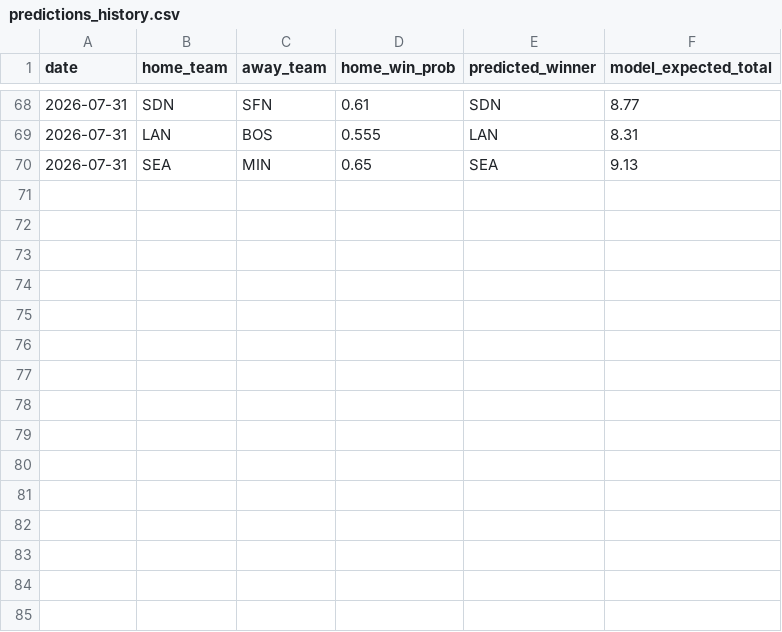
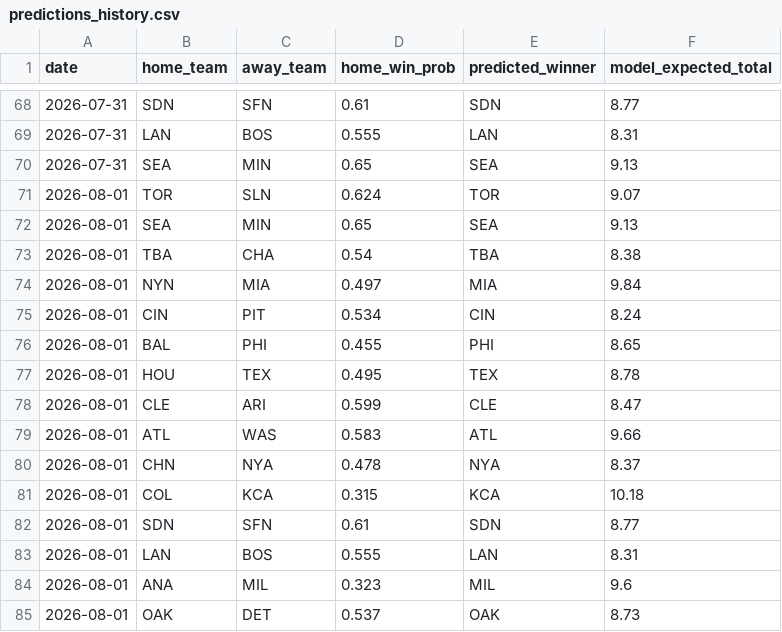
Before and after one commit to andrewhen1999/AutoMLBPredict, a CSV file: MLBPredict/output/predictions_history.csv, drawn as a sheet; only a part is shown, gaps mark what is left out; the diff names each change by its address in the sheet, - before the commit and + after, or states it on an @@ line.

```diff
--- a/MLBPredict/output/predictions_history.csv
+++ b/MLBPredict/output/predictions_history.csv
+row 71: 2026-08-01 | TOR | SLN | 0.624 | TOR | 9.07
+row 72: 2026-08-01 | SEA | MIN | 0.65 | SEA | 9.13
+row 73: 2026-08-01 | TBA | CHA | 0.54 | TBA | 8.38
+row 74: 2026-08-01 | NYN | MIA | 0.497 | MIA | 9.84
+row 75: 2026-08-01 | CIN | PIT | 0.534 | CIN | 8.24
+row 76: 2026-08-01 | BAL | PHI | 0.455 | PHI | 8.65
+row 77: 2026-08-01 | HOU | TEX | 0.495 | TEX | 8.78
+row 78: 2026-08-01 | CLE | ARI | 0.599 | CLE | 8.47
+row 79: 2026-08-01 | ATL | WAS | 0.583 | ATL | 9.66
+row 80: 2026-08-01 | CHN | NYA | 0.478 | NYA | 8.37
+row 81: 2026-08-01 | COL | KCA | 0.315 | KCA | 10.18
+row 82: 2026-08-01 | SDN | SFN | 0.61 | SDN | 8.77
+row 83: 2026-08-01 | LAN | BOS | 0.555 | LAN | 8.31
+row 84: 2026-08-01 | ANA | MIL | 0.323 | MIL | 9.6
+row 85: 2026-08-01 | OAK | DET | 0.537 | OAK | 8.73
```
